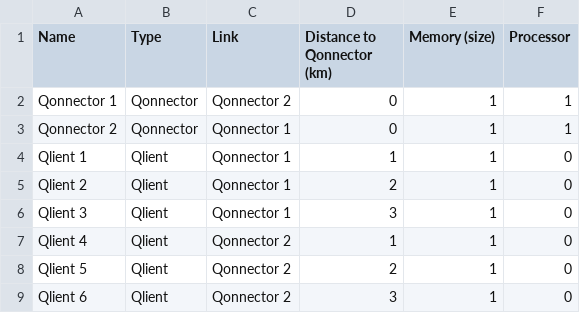
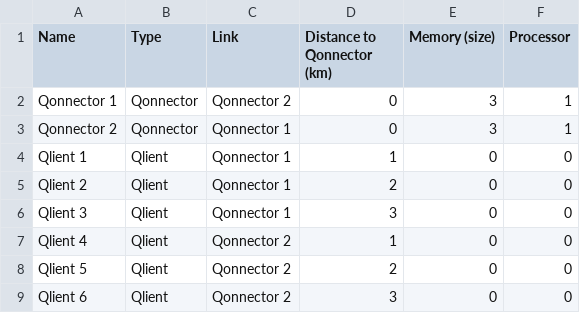
Before and after one commit to ScheinerS/SNQS, a CSV file: networks/joined_stars_2x3.csv, drawn as a sheet.

```diff
--- a/networks/joined_stars_2x3.csv
+++ b/networks/joined_stars_2x3.csv
@@ -1,9 +1,9 @@
 Name,Type,Link,Distance to Qonnector (km),Memory (size),Processor
-Qonnector 1,Qonnector,Qonnector 2,0,1,1
-Qonnector 2,Qonnector,Qonnector 1,0,1,1
-Qlient 1,Qlient,Qonnector 1,1,1,0
-Qlient 2,Qlient,Qonnector 1,2,1,0
-Qlient 3,Qlient,Qonnector 1,3,1,0
-Qlient 4,Qlient,Qonnector 2,1,1,0
-Qlient 5,Qlient,Qonnector 2,2,1,0
-Qlient 6,Qlient,Qonnector 2,3,1,0
+Qonnector 1,Qonnector,Qonnector 2,0,3,1
+Qonnector 2,Qonnector,Qonnector 1,0,3,1
+Qlient 1,Qlient,Qonnector 1,1,0,0
+Qlient 2,Qlient,Qonnector 1,2,0,0
+Qlient 3,Qlient,Qonnector 1,3,0,0
+Qlient 4,Qlient,Qonnector 2,1,0,0
+Qlient 5,Qlient,Qonnector 2,2,0,0
+Qlient 6,Qlient,Qonnector 2,3,0,0
```
Also changed, not shown: networks/joined_stars_3x3.csv, parameters.csv, 2 other files.
